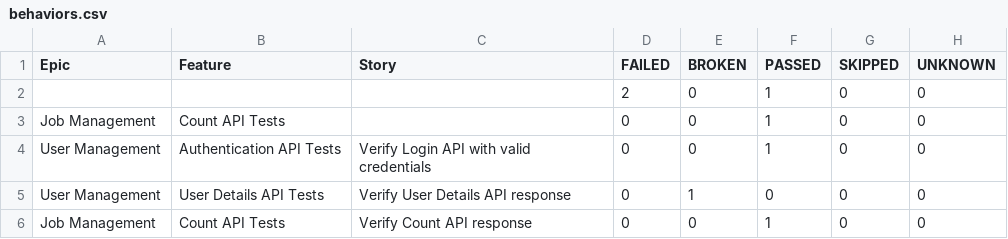
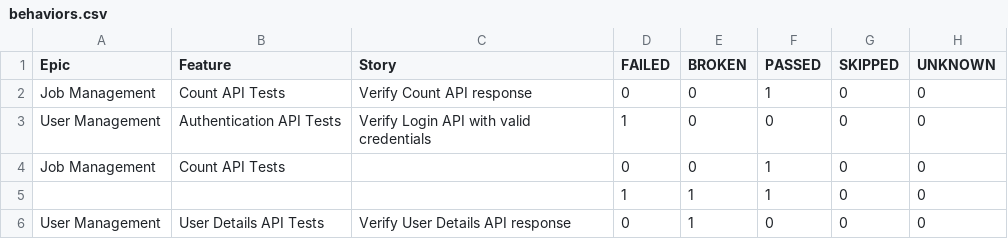
Before and after one commit to ganeshbs98/UI_APIFrameWork, a CSV file: data/behaviors.csv, drawn as a sheet.

```diff
--- a/data/behaviors.csv
+++ b/data/behaviors.csv
@@ -1,6 +1,6 @@
 "Epic","Feature","Story","FAILED","BROKEN","PASSED","SKIPPED","UNKNOWN"
-"","","","2","0","1","0","0"
+"Job Management","Count API Tests","Verify Count API response","0","0","1","0","0"
+"User Management","Authentication API Tests","Verify Login API with valid credentials","1","0","0","0","0"
 "Job Management","Count API Tests","","0","0","1","0","0"
-"User Management","Authentication API Tests","Verify Login API with valid credentials","0","0","1","0","0"
+"","","","1","1","1","0","0"
 "User Management","User Details API Tests","Verify User Details API response","0","1","0","0","0"
-"Job Management","Count API Tests","Verify Count API response","0","0","1","0","0"
```
Also changed, not shown: data/suites.csv, 57 other files.
